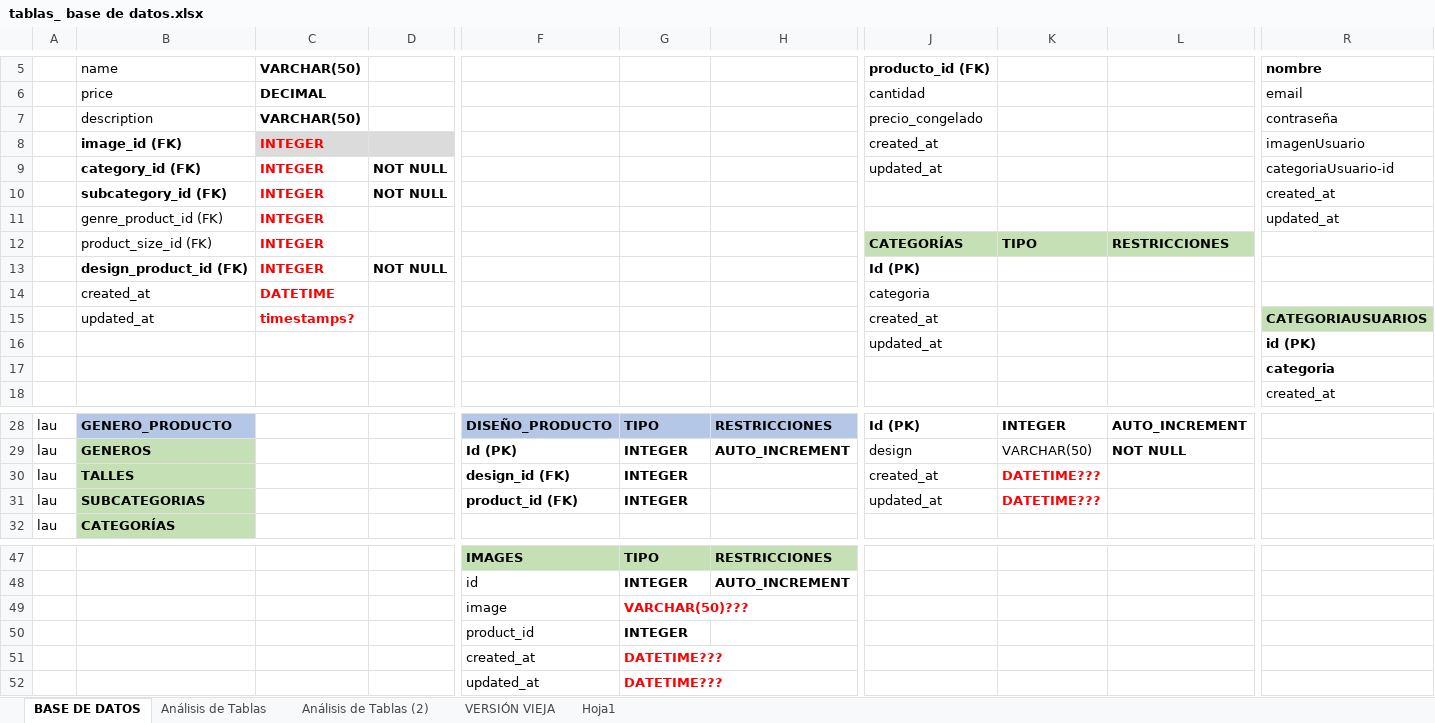
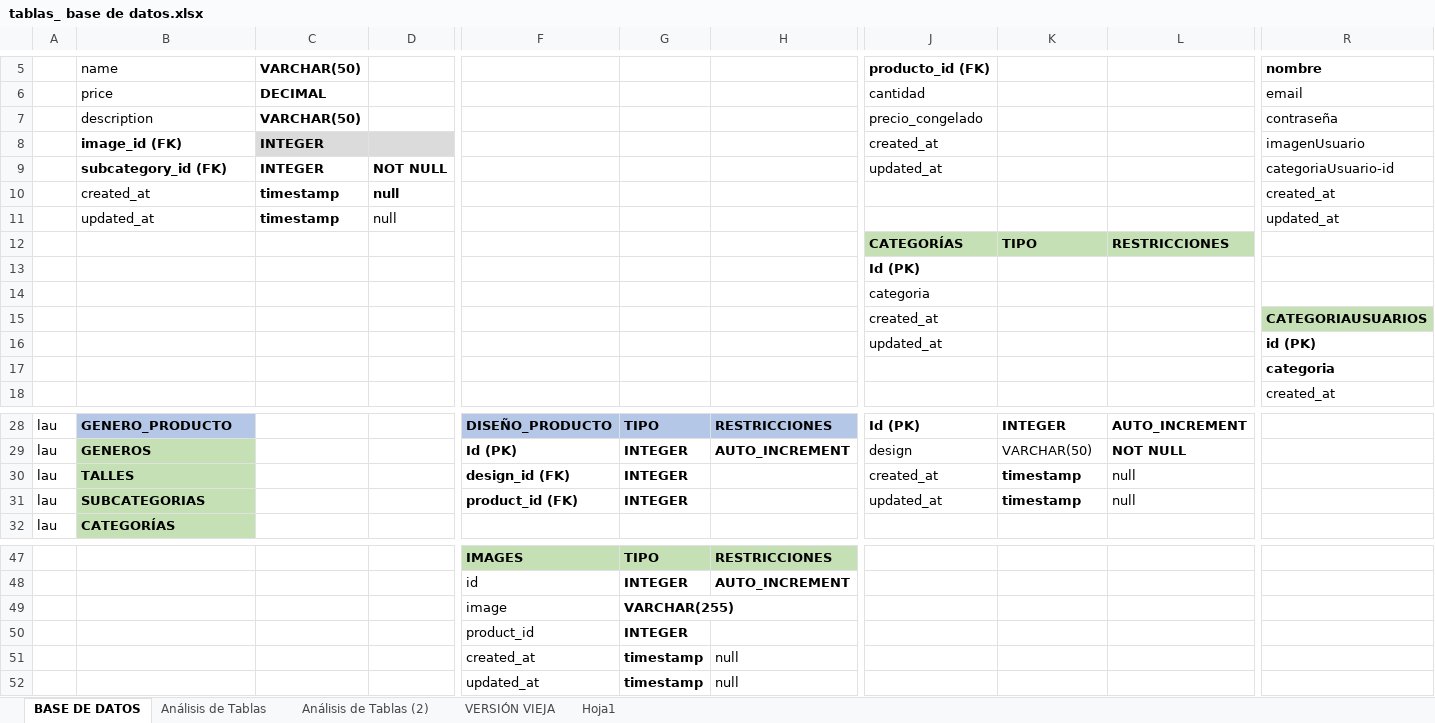
Before and after one commit to xiomaraOcampo/VisteteDePoder, an Excel workbook: tablas_ base de datos.xlsx, sheet BASE DE DATOS, drawn as a sheet; only a part is shown, gaps mark what is left out; values as stored, in another font and other column widths than the file's, no borders; charts and pictures not drawn; removed rows and columns are numbered as before the commit, all else as after; rows hold the shown columns only; the diff names each change by its address in the sheet, - before the commit and + after, or states it on an @@ line.

```diff
--- a/tablas_ base de datos.xlsx (sheet BASE DE DATOS)
+++ b/tablas_ base de datos.xlsx (sheet BASE DE DATOS)
-C8:C9 text colour: #FF0000
+C8:C9 text colour: black
-B9: category_id (FK)
+B9: subcategory_id (FK)
-row 10:  | subcategory_id (FK) | INTEGER | NOT NULL |  |  |  |  |  |  | created_at
-row 11:  | genre_product_id (FK) | INTEGER |  |  |  |  |  |  |  | updated_at
+row 10:  | created_at | timestamp | null |  |  |  |  |  |  | created_at
+row 11:  | updated_at | timestamp | null |  |  |  |  |  |  | updated_at
-B12: product_size_id (FK)
+B12: (empty)
-C12: INTEGER
+C12: (empty)
-row 13:  | design_product_id (FK) | INTEGER | NOT NULL |  |  |  | Id (PK)
-row 14:  | created_at | DATETIME |  |  |  |  | categoria
+row 13:  |  |  |  |  |  |  | Id (PK)
+row 14:  |  |  |  |  |  |  | categoria
-B15: updated_at
+B15: (empty)
-C15: timestamps?
+C15: (empty)
-K30:K31: DATETIME???
+K30:K31: timestamp
-K30:K31 text colour: #FF0000
+K30:K31 text colour: black
-L30:L31: (empty)
+L30:L31: null
-G49: VARCHAR(50)???
+G49: VARCHAR(255)
-G49 text colour: #FF0000
+G49 text colour: black
-row 51:  |  |  |  | created_at | DATETIME???
-row 52:  |  |  |  | updated_at | DATETIME???
+row 51:  |  |  |  | created_at | timestamp | null
+row 52:  |  |  |  | updated_at | timestamp | null
```
Also changed, not shown: sheet Análisis de Tablas, charts or pictures.
